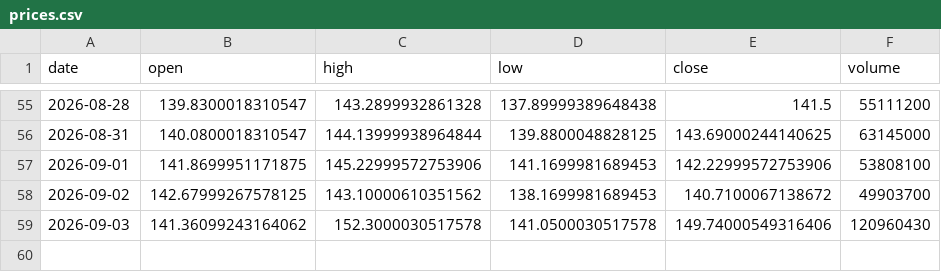
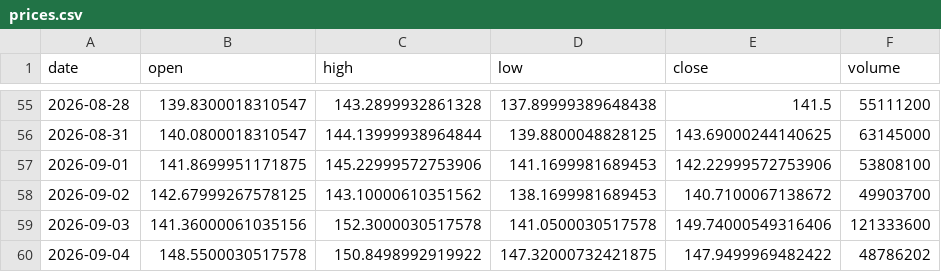
Before and after one commit to dataphilth/spcx-console, a CSV file: data/prices.csv, drawn as a sheet; only a part is shown, gaps mark what is left out.

```diff
--- a/data/prices.csv
+++ b/data/prices.csv
@@ -58,2 +58,3 @@ date,open,high,low,close,volume
 2026-09-02,142.67999267578125,143.10000610351562,138.1699981689453,140.7100067138672,49903700
-2026-09-03,141.36099243164062,152.3000030517578,141.0500030517578,149.74000549316406,120960430
+2026-09-03,141.36000061035156,152.3000030517578,141.0500030517578,149.74000549316406,121333600
+2026-09-04,148.5500030517578,150.8498992919922,147.32000732421875,147.9499969482422,48786202
```
Also changed, not shown: data/iv_history.csv, data/tape_history.csv, 4 other files.
